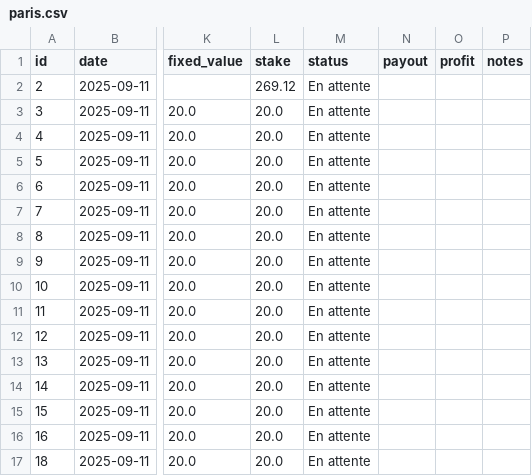
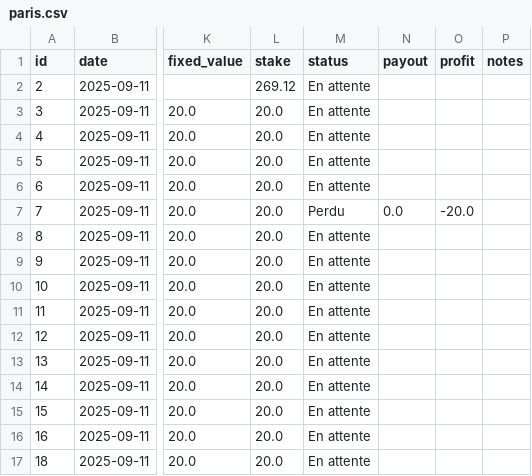
Before and after one commit to narvall018/bankroll, a CSV file: data/paris.csv, drawn as a sheet; only a part is shown, gaps mark what is left out; the diff names each change by its address in the sheet, - before the commit and + after, or states it on an @@ line.

Commit message:
Update bets data

```diff
--- a/data/paris.csv
+++ b/data/paris.csv
-M7 (status): En attente
+M7 (status): Perdu
-N7 (payout): (empty)
+N7 (payout): 0.0
-O7 (profit): (empty)
+O7 (profit): -20.0
```
